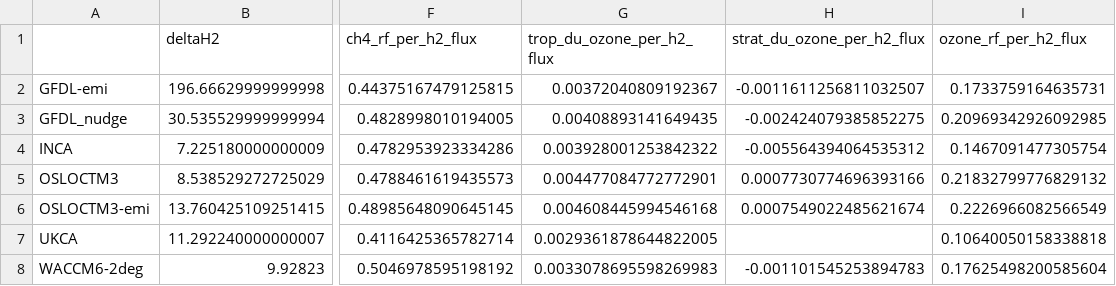
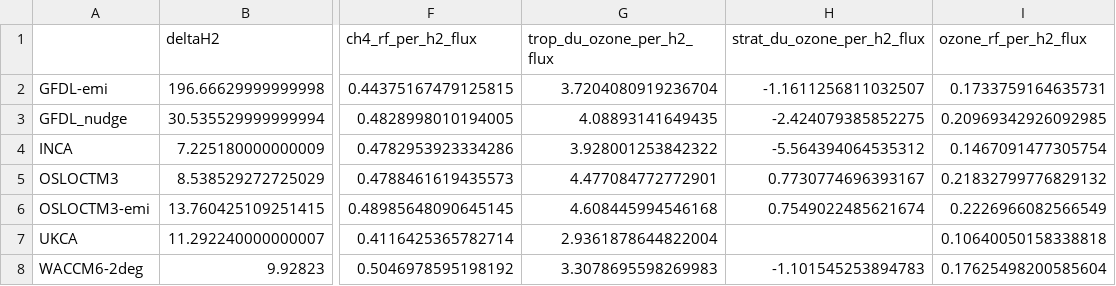
Before and after one commit to ciceroOslo/Hydrogen_GWP, a CSV file: output/table_per_flux_h2.csv, drawn as a sheet; only a part is shown, gaps mark what is left out; the diff names each change by its address in the sheet, - before the commit and + after, or states it on an @@ line.

```diff
--- a/output/table_per_flux_h2.csv
+++ b/output/table_per_flux_h2.csv
-G2 (trop_du_ozone_per_h2_flux): 0.00372040809192367
+G2 (trop_du_ozone_per_h2_flux): 3.7204080919236704
-H2 (strat_du_ozone_per_h2_flux): -0.0011611256811032507
+H2 (strat_du_ozone_per_h2_flux): -1.1611256811032507
-G3 (trop_du_ozone_per_h2_flux): 0.00408893141649435
+G3 (trop_du_ozone_per_h2_flux): 4.08893141649435
-H3 (strat_du_ozone_per_h2_flux): -0.002424079385852275
+H3 (strat_du_ozone_per_h2_flux): -2.424079385852275
-G4 (trop_du_ozone_per_h2_flux): 0.003928001253842322
+G4 (trop_du_ozone_per_h2_flux): 3.928001253842322
-H4 (strat_du_ozone_per_h2_flux): -0.005564394064535312
+H4 (strat_du_ozone_per_h2_flux): -5.564394064535312
-G5 (trop_du_ozone_per_h2_flux): 0.004477084772772901
+G5 (trop_du_ozone_per_h2_flux): 4.477084772772901
-H5 (strat_du_ozone_per_h2_flux): 0.0007730774696393166
+H5 (strat_du_ozone_per_h2_flux): 0.7730774696393167
-G6 (trop_du_ozone_per_h2_flux): 0.004608445994546168
+G6 (trop_du_ozone_per_h2_flux): 4.608445994546168
-H6 (strat_du_ozone_per_h2_flux): 0.0007549022485621674
+H6 (strat_du_ozone_per_h2_flux): 0.7549022485621674
-G7 (trop_du_ozone_per_h2_flux): 0.0029361878644822005
+G7 (trop_du_ozone_per_h2_flux): 2.9361878644822004
-G8 (trop_du_ozone_per_h2_flux): 0.0033078695598269983
+G8 (trop_du_ozone_per_h2_flux): 3.3078695598269983
-H8 (strat_du_ozone_per_h2_flux): -0.001101545253894783
+H8 (strat_du_ozone_per_h2_flux): -1.101545253894783
```
Also changed, not shown: output/table_budget_h2.csv, output/table_per_flux_ch4.csv, 3 other files.
